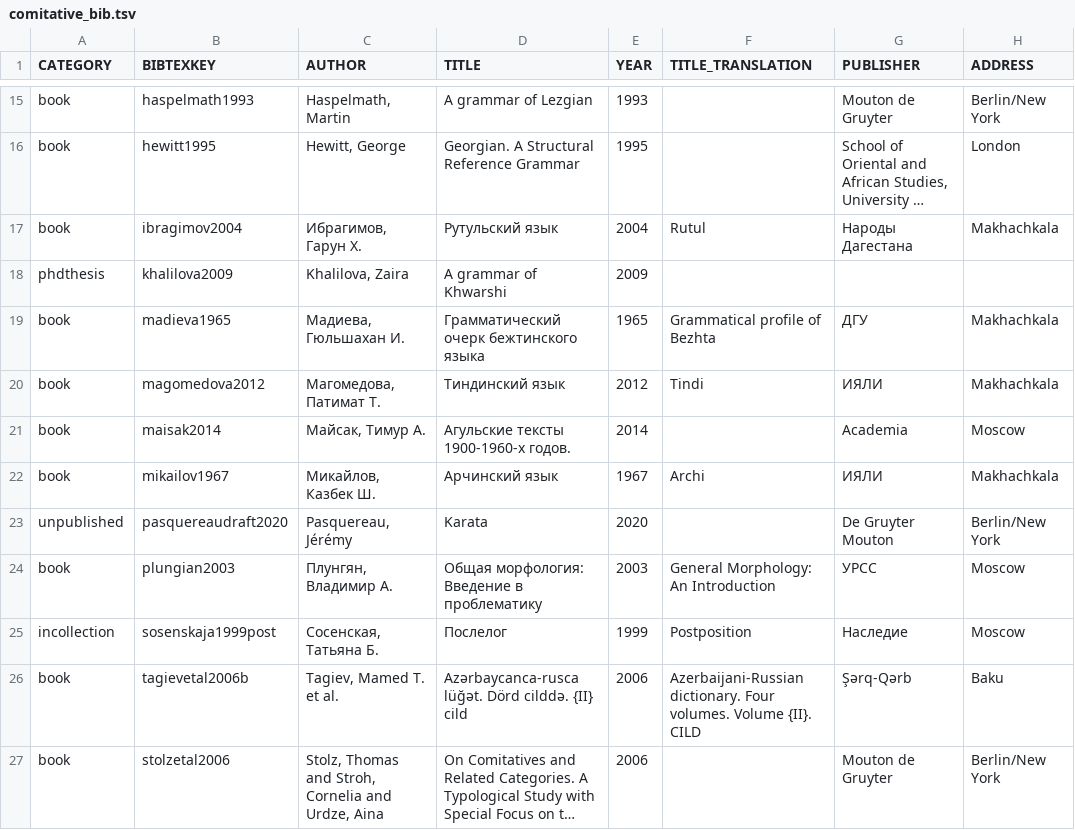
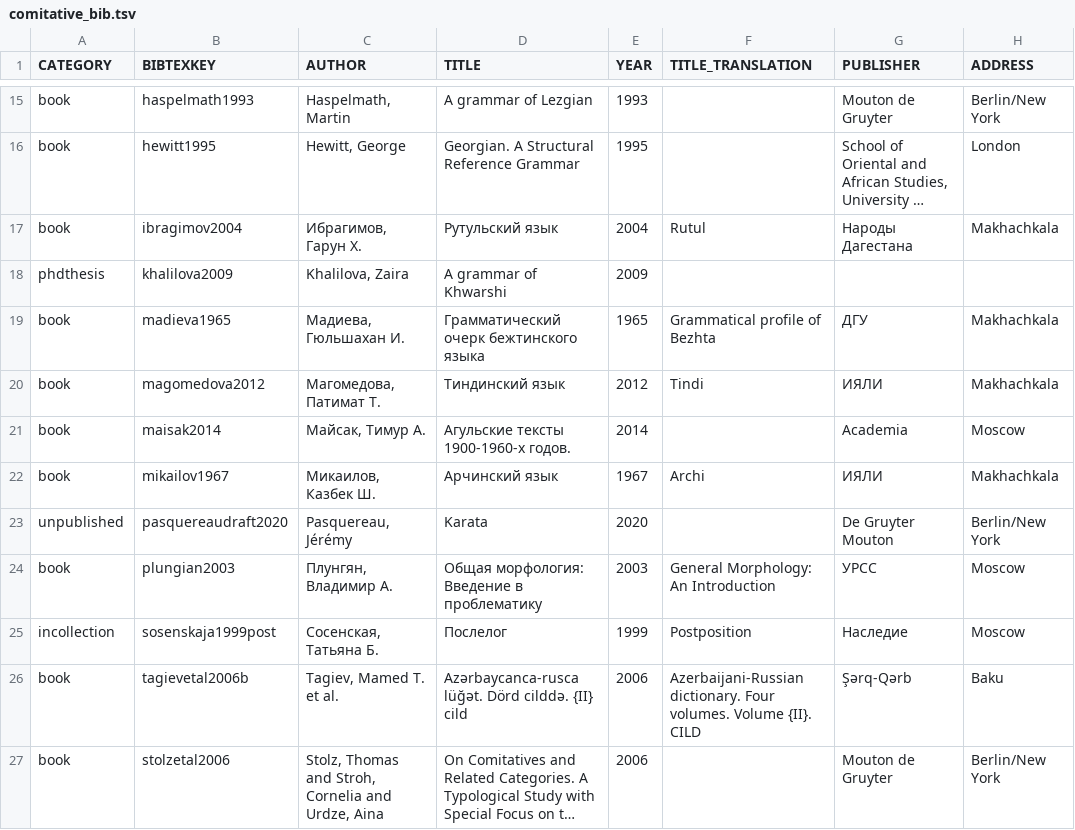
Before and after one commit to LingConLab/TALD, a TSV file: data/orig_bib_tsv/comitative_bib.tsv, drawn as a sheet; only a part is shown, gaps mark what is left out; long unchanged cells end in …; the diff names each change by its address in the sheet, - before the commit and + after, or states it on an @@ line.

Commit message:
Update mikailov1967

```diff
--- a/data/orig_bib_tsv/comitative_bib.tsv
+++ b/data/orig_bib_tsv/comitative_bib.tsv
-C22 (AUTHOR): Микайлов, Казбек Ш.
+C22 (AUTHOR): Микаилов, Казбек Ш.
```
